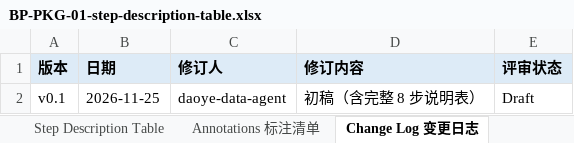
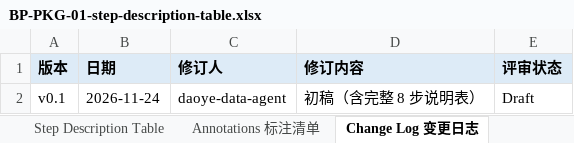
Before and after one commit to Michaelyi07/bp-swimlane-spec-template, an Excel workbook: example/BP-PKG-01-step-description-table.xlsx, sheet Change Log 变更日志, drawn as a sheet; values as stored, in another font and other column widths than the file's, no borders; the diff names each change by its address in the sheet, - before the commit and + after, or states it on an @@ line.

Commit message:
Fix review findings: add PDF exports (scope item 1), gateway id BP-PKG-01G01 on diagram, correct dates to 2026-11-24, complete README file list; spec/verify re-run 18/18 PASS

```diff
--- a/example/BP-PKG-01-step-description-table.xlsx (sheet Change Log 变更日志)
+++ b/example/BP-PKG-01-step-description-table.xlsx (sheet Change Log 变更日志)
-B2 (日期): 2026-11-25
+B2 (日期): 2026-11-24
```
Also changed, not shown: template/step-description-table-template.xlsx, 9 other files.
